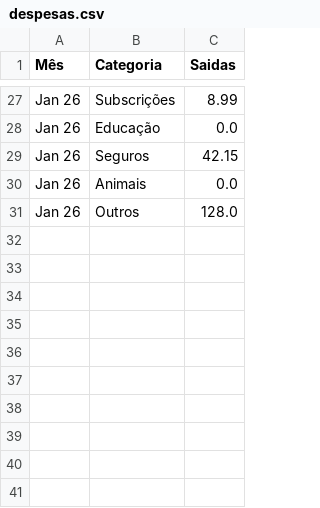
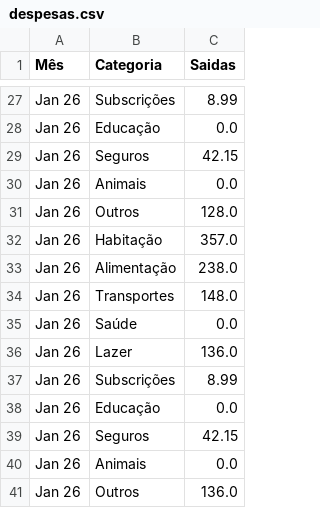
Before and after one commit to jofaria16/fire_app, a CSV file: dados/despesas.csv, drawn as a sheet; only a part is shown, gaps mark what is left out.

Commit message:
update despesas

```diff
--- a/dados/despesas.csv
+++ b/dados/despesas.csv
@@ -31 +31,11 @@ Jan 26,Animais,0.0
 Jan 26,Outros,128.0
+Jan 26,Habitação,357.0
+Jan 26,Alimentação,238.0
+Jan 26,Transportes,148.0
+Jan 26,Saúde,0.0
+Jan 26,Lazer,136.0
+Jan 26,Subscrições,8.99
+Jan 26,Educação,0.0
+Jan 26,Seguros,42.15
+Jan 26,Animais,0.0
+Jan 26,Outros,136.0
```
